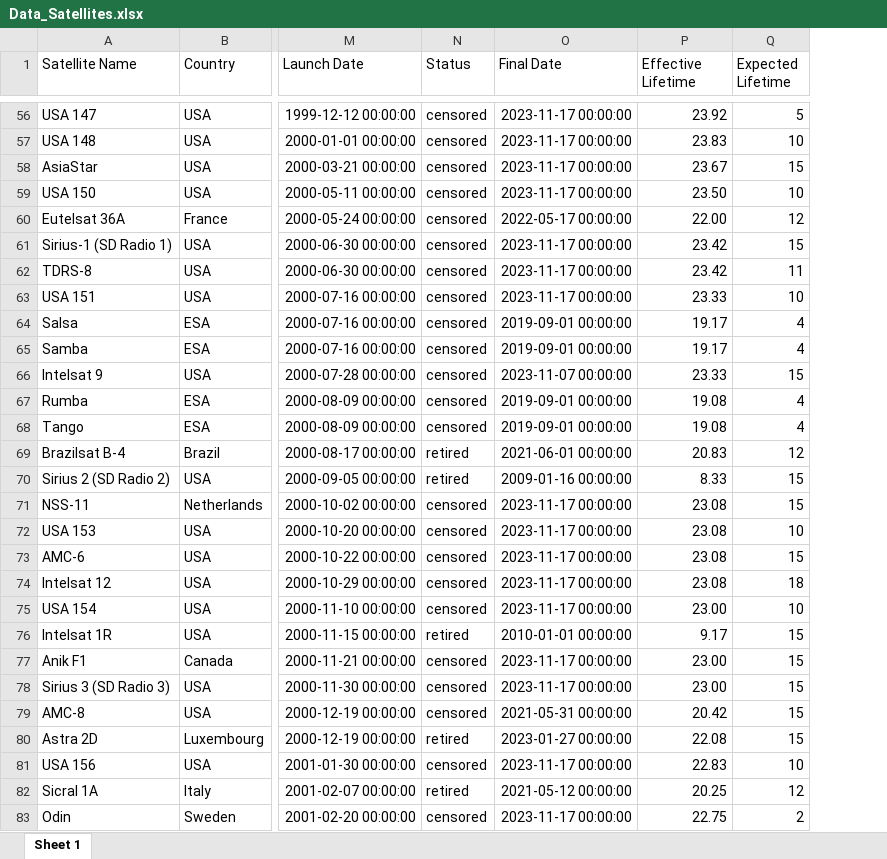
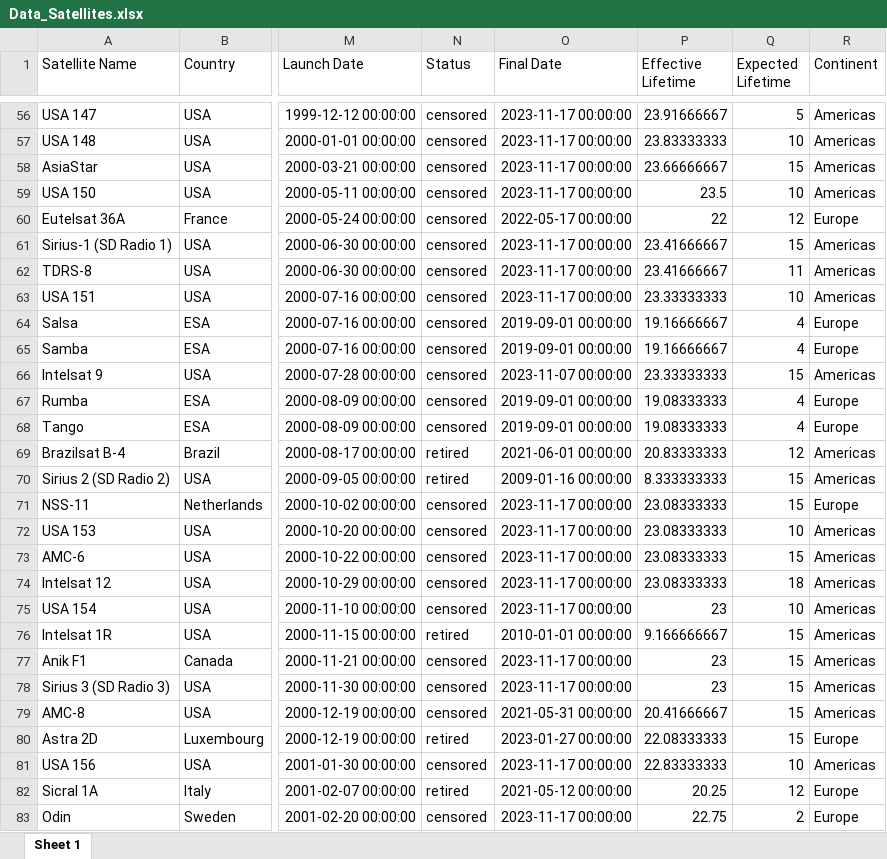
Before and after one commit to CelesteDB/NPS_project, an Excel workbook: Dataset/Data_Satellites.xlsx, sheet Sheet 1, drawn as a sheet; only a part is shown, gaps mark what is left out; values as stored, in another font and other column widths than the file's, no borders; the diff covers the shown part only; the diff names each change by its address in the sheet, - before the commit and + after, or states it on an @@ line.

```diff
--- a/Dataset/Data_Satellites.xlsx (sheet Sheet 1)
+++ b/Dataset/Data_Satellites.xlsx (sheet Sheet 1)
+column R (Continent), rows 56-83: Americas | Americas | Americas | Americas | Europe | Americas | Americas | Americas | Europe | Europe | Americas | Europe | Europe | Americas | Americas | Europe | Americas | Americas | Americas | Americas | Americas | Americas | Americas | Americas | Europe | Americas | Europe | Europe
-P56 (Effective Lifetime): 23.92
+P56 (Effective Lifetime): 23.91666667
-P57 (Effective Lifetime): 23.83
+P57 (Effective Lifetime): 23.83333333
-P58 (Effective Lifetime): 23.67
+P58 (Effective Lifetime): 23.66666667
-P59 (Effective Lifetime): 23.50
+P59 (Effective Lifetime): 23.5
-P60 (Effective Lifetime): 22.00
+P60 (Effective Lifetime): 22
-P61:P62 (Effective Lifetime): 23.42
+P61:P62 (Effective Lifetime): 23.41666667
-P63 (Effective Lifetime): 23.33
+P63 (Effective Lifetime): 23.33333333
-P64:P65 (Effective Lifetime): 19.17
+P64:P65 (Effective Lifetime): 19.16666667
-P66 (Effective Lifetime): 23.33
+P66 (Effective Lifetime): 23.33333333
-P67:P68 (Effective Lifetime): 19.08
+P67:P68 (Effective Lifetime): 19.08333333
-P69 (Effective Lifetime): 20.83
+P69 (Effective Lifetime): 20.83333333
-P70 (Effective Lifetime): 8.33
+P70 (Effective Lifetime): 8.333333333
-P71:P74 (Effective Lifetime): 23.08
+P71:P74 (Effective Lifetime): 23.08333333
-P75 (Effective Lifetime): 23.00
+P75 (Effective Lifetime): 23
-P76 (Effective Lifetime): 9.17
+P76 (Effective Lifetime): 9.166666667
-P77:P78 (Effective Lifetime): 23.00
+P77:P78 (Effective Lifetime): 23
-P79 (Effective Lifetime): 20.42
+P79 (Effective Lifetime): 20.41666667
-P80 (Effective Lifetime): 22.08
+P80 (Effective Lifetime): 22.08333333
-P81 (Effective Lifetime): 22.83
+P81 (Effective Lifetime): 22.83333333
```
Also changed, not shown: 308 edited cells and cell formats elsewhere in this sheet, formulas that keep their value, 8 other files.
